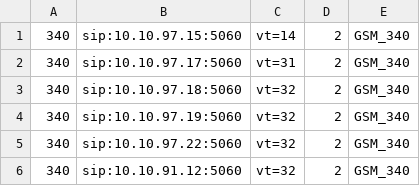
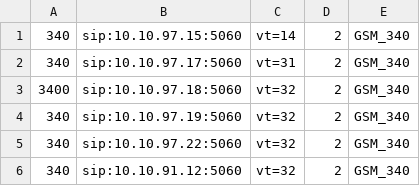
Before and after one commit to devops-itcs/CONFIG-CHANNEL-VT-FE, a CSV file: gsm.csv, drawn as a sheet; only a part is shown.

Commit message:
Update gsm.csv

```diff
--- a/gsm.csv
+++ b/gsm.csv
@@ -2,3 +2,3 @@
 340,sip:10.10.97.17:5060,vt=31,2,GSM_340
-340,sip:10.10.97.18:5060,vt=32,2,GSM_340
+3400,sip:10.10.97.18:5060,vt=32,2,GSM_340
 340,sip:10.10.97.19:5060,vt=32,2,GSM_340
```
